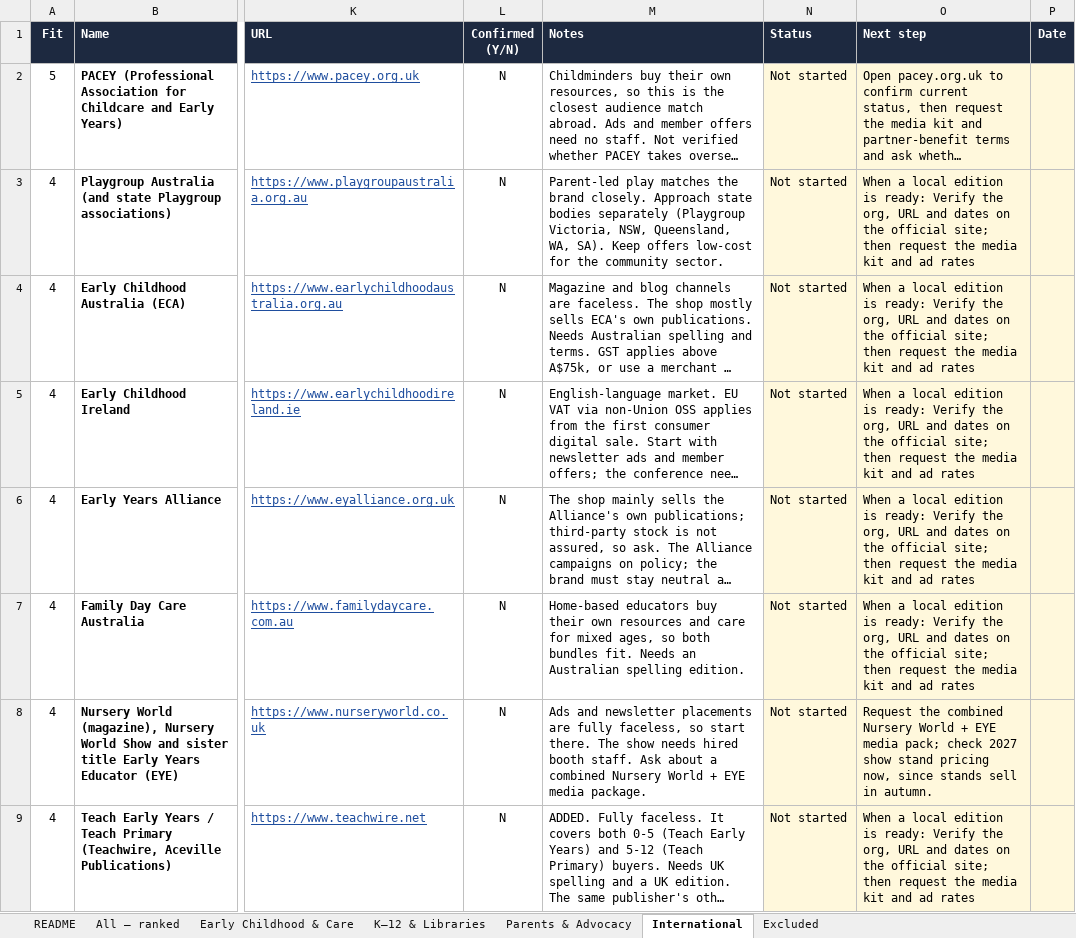
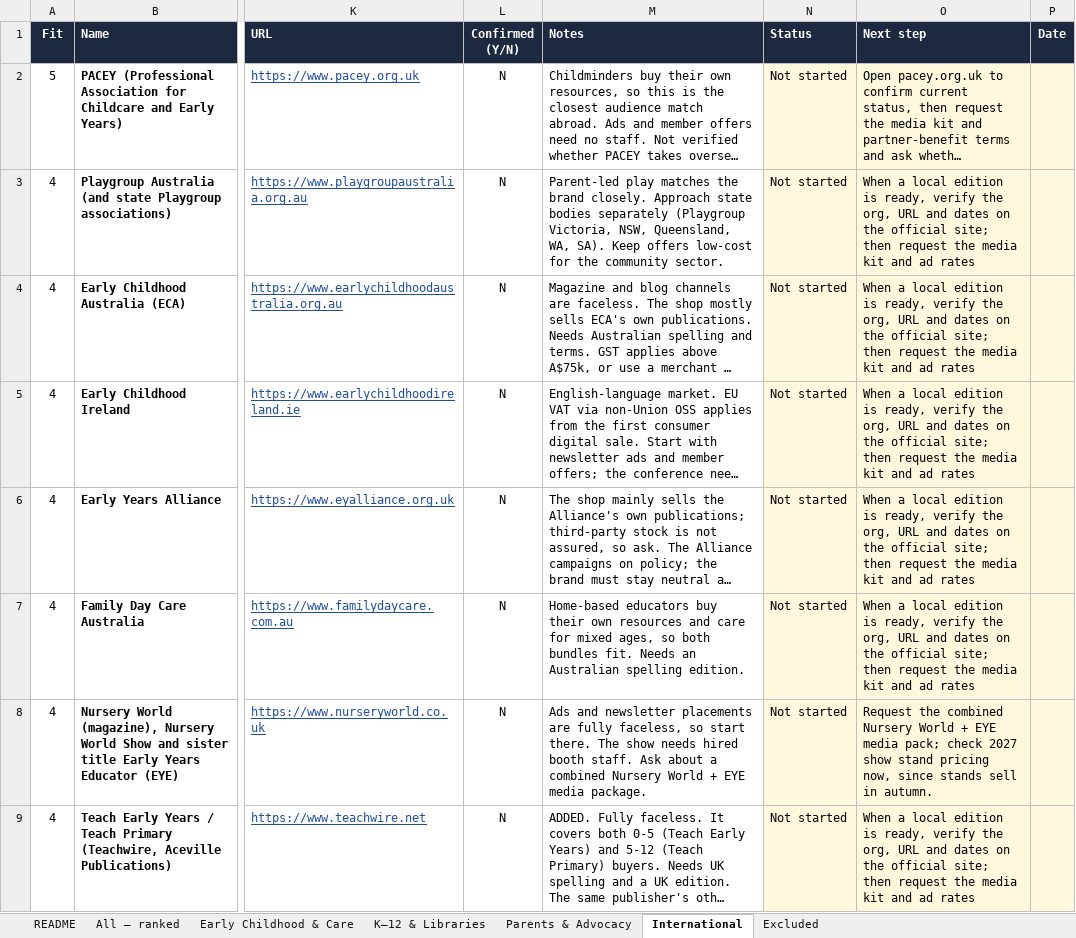
Before and after one commit to afleisher222/playbeforepixels, an Excel workbook: marketing/Education_Groups_Target_Directory.xlsx, sheet International, drawn as a sheet; only a part is shown, gaps mark what is left out; long unchanged cells end in …; values as stored, in another font and other column widths than the file's, no borders; charts and pictures and conditional formats not drawn; the diff covers the shown part only; the diff names each change by its address in the sheet, - before the commit and + after, or states it on an @@ line.

```diff
--- a/marketing/Education_Groups_Target_Directory.xlsx (sheet International)
+++ b/marketing/Education_Groups_Target_Directory.xlsx (sheet International)
-O3:O7 (Next step): …edition is ready: Verify the org,…
+O3:O7 (Next step): …edition is ready, verify the org,…
-O9 (Next step): …edition is ready: Verify the org,…
+O9 (Next step): …edition is ready, verify the org,…
```
Also changed, not shown: 55 edited cells elsewhere in this sheet, sheet All — ranked, sheet Parents & Advocacy, sheet Early Childhood & Care, sheet K–12 & Libraries, 8 other files.
